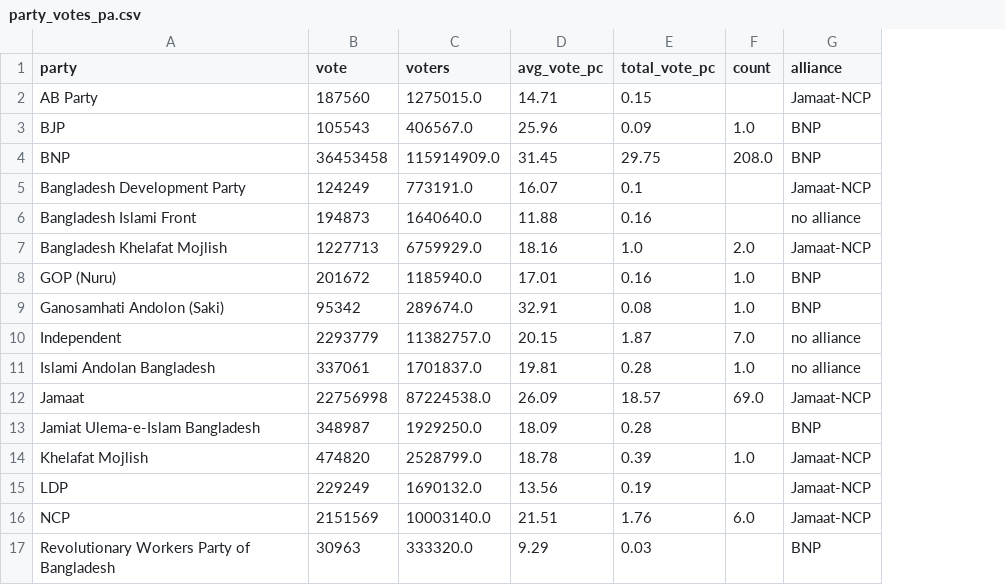
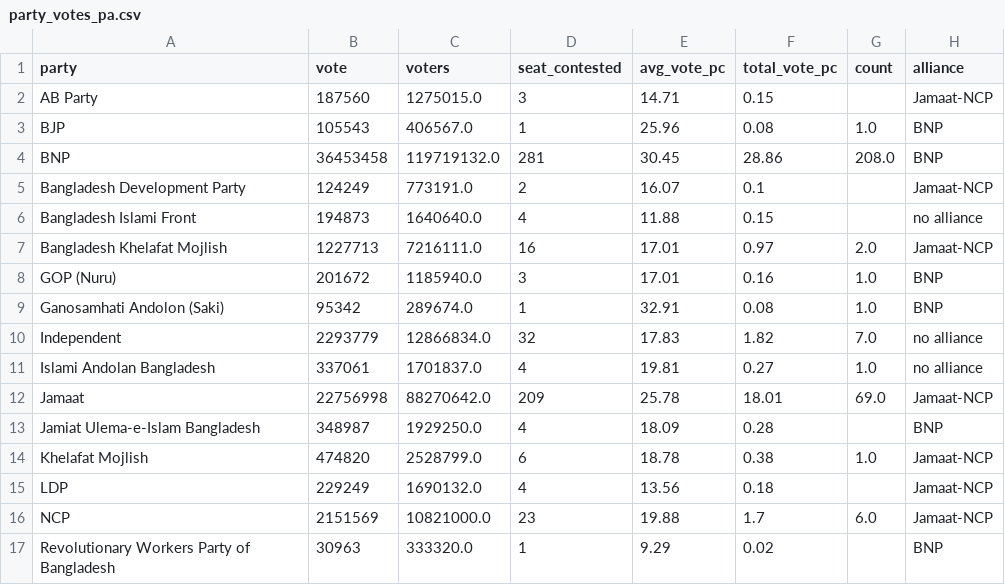
Before and after one commit to muhallilahnaf/election-2026-live, a CSV file: data/party_votes_pa.csv, drawn as a sheet; addresses are those after the commit; the diff names each change by its address in the sheet, - before the commit and + after, or states it on an @@ line.

```diff
--- a/data/party_votes_pa.csv
+++ b/data/party_votes_pa.csv
+column D (seat_contested), rows 2-17: 3 | 1 | 281 | 2 | 4 | 16 | 3 | 1 | 32 | 4 | 209 | 4 | 6 | 4 | 23 | 1
-F3 (total_vote_pc): 0.09
+F3 (total_vote_pc): 0.08
-C4 (voters): 115914909.0
+C4 (voters): 119719132.0
-E4 (avg_vote_pc): 31.45
+E4 (avg_vote_pc): 30.45
-F4 (total_vote_pc): 29.75
+F4 (total_vote_pc): 28.86
-F6 (total_vote_pc): 0.16
+F6 (total_vote_pc): 0.15
-C7 (voters): 6759929.0
+C7 (voters): 7216111.0
-E7 (avg_vote_pc): 18.16
+E7 (avg_vote_pc): 17.01
-F7 (total_vote_pc): 1.0
+F7 (total_vote_pc): 0.97
-C10 (voters): 11382757.0
+C10 (voters): 12866834.0
-E10 (avg_vote_pc): 20.15
+E10 (avg_vote_pc): 17.83
-F10 (total_vote_pc): 1.87
+F10 (total_vote_pc): 1.82
-F11 (total_vote_pc): 0.28
+F11 (total_vote_pc): 0.27
-C12 (voters): 87224538.0
+C12 (voters): 88270642.0
-E12 (avg_vote_pc): 26.09
+E12 (avg_vote_pc): 25.78
-F12 (total_vote_pc): 18.57
+F12 (total_vote_pc): 18.01
-F14 (total_vote_pc): 0.39
+F14 (total_vote_pc): 0.38
-F15 (total_vote_pc): 0.19
+F15 (total_vote_pc): 0.18
-C16 (voters): 10003140.0
+C16 (voters): 10821000.0
-E16 (avg_vote_pc): 21.51
+E16 (avg_vote_pc): 19.88
-F16 (total_vote_pc): 1.76
+F16 (total_vote_pc): 1.7
-F17 (total_vote_pc): 0.03
+F17 (total_vote_pc): 0.02
```
Also changed, not shown: data/seat_voters_2026.csv, data/seat_votes_pa.csv, 3 other files.
